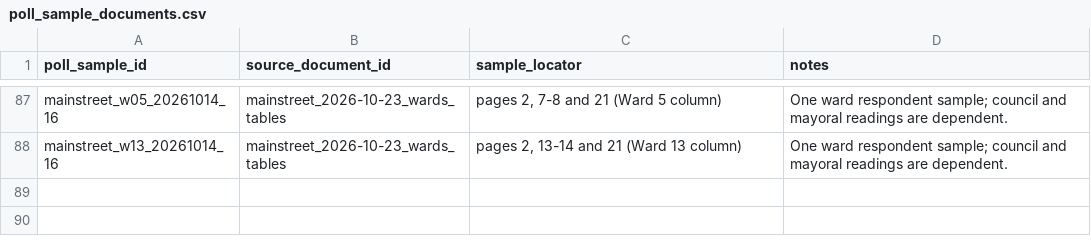
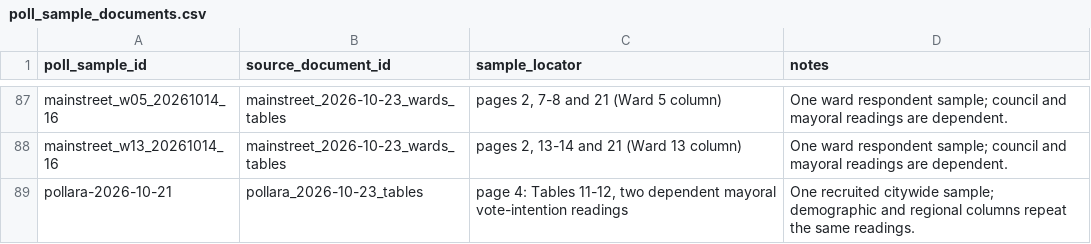
Before and after one commit to alexwolson/toronto-election-poll-tracker-data, a CSV file: data/raw/polls/poll_sample_documents.csv, drawn as a sheet; only a part is shown, gaps mark what is left out; the diff names each change by its address in the sheet, - before the commit and + after, or states it on an @@ line.

```diff
--- a/data/raw/polls/poll_sample_documents.csv
+++ b/data/raw/polls/poll_sample_documents.csv
+row 89: pollara-2026-10-21 | pollara_2026-10-23_tables | page 4: Tables 11-12, two dependent mayoral vote-intention readings | One recruited citywide sample; demographic and regional columns repeat the same readings.
```
Also changed, not shown: data/raw/polls/poll_readings.csv, data/raw/polls/poll_responses.csv, 10 other files.
